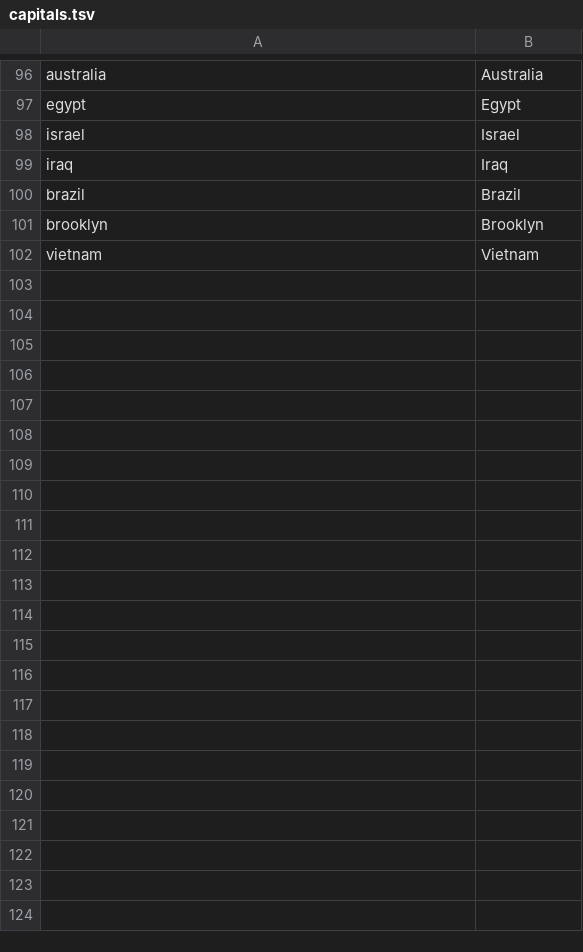
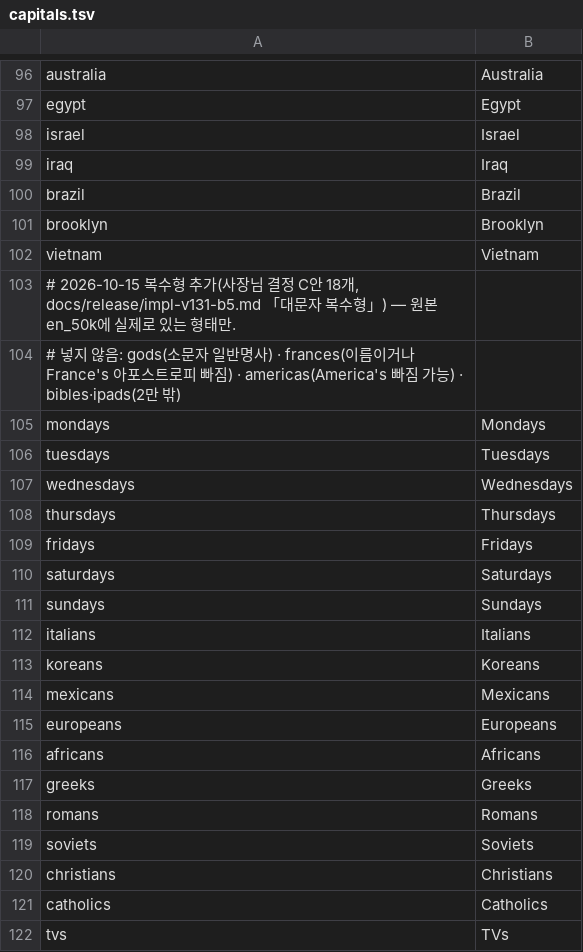
Before and after one commit to iphonebreak/geulsoe-keyboard, a TSV file: tools/data-en/capitals.tsv, drawn as a sheet; only a part is shown, gaps mark what is left out; the diff names each change by its address in the sheet, - before the commit and + after, or states it on an @@ line.

```diff
--- a/tools/data-en/capitals.tsv
+++ b/tools/data-en/capitals.tsv
+row 103: # 2026-10-15 복수형 추가(사장님 결정 C안 18개, docs/release/impl-v131-b5.md 「대문자 복수형」) — 원본 en_50k에 실제로 있는 형태만.
+row 104: # 넣지 않음: gods(소문자 일반명사) · frances(이름이거나 France's 아포스트로피 빠짐) · americas(America's 빠짐 가능) · bibles·ipads(2만 밖)
+row 105: mondays | Mondays
+row 106: tuesdays | Tuesdays
+row 107: wednesdays | Wednesdays
+row 108: thursdays | Thursdays
+row 109: fridays | Fridays
+row 110: saturdays | Saturdays
+row 111: sundays | Sundays
+row 112: italians | Italians
+row 113: koreans | Koreans
+row 114: mexicans | Mexicans
+row 115: europeans | Europeans
+row 116: africans | Africans
+row 117: greeks | Greeks
+row 118: romans | Romans
+row 119: soviets | Soviets
+row 120: christians | Christians
+row 121: catholics | Catholics
+row 122: tvs | TVs
```
Also changed, not shown: 3 other files.
